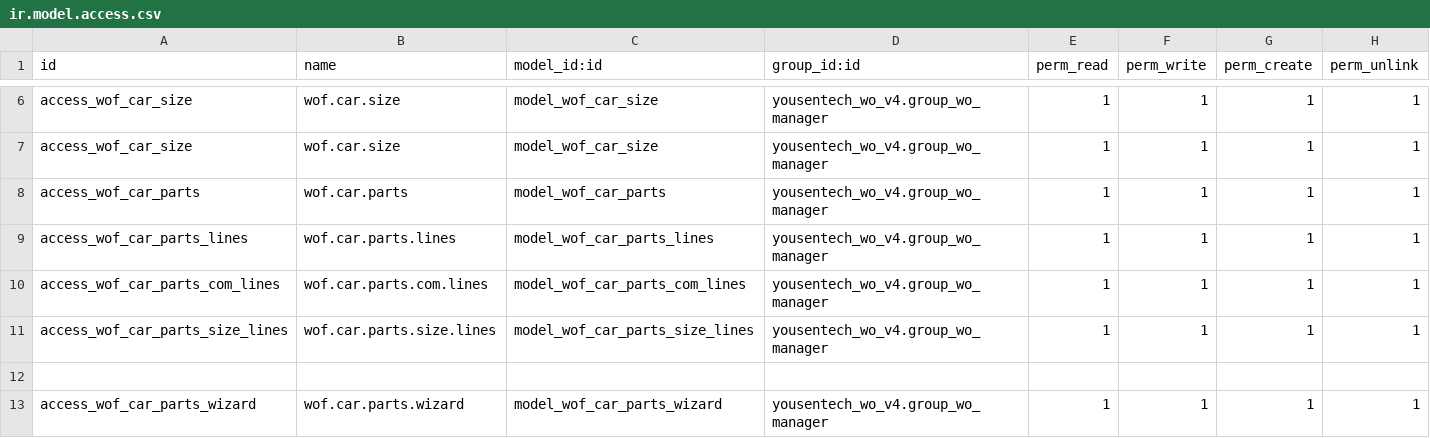
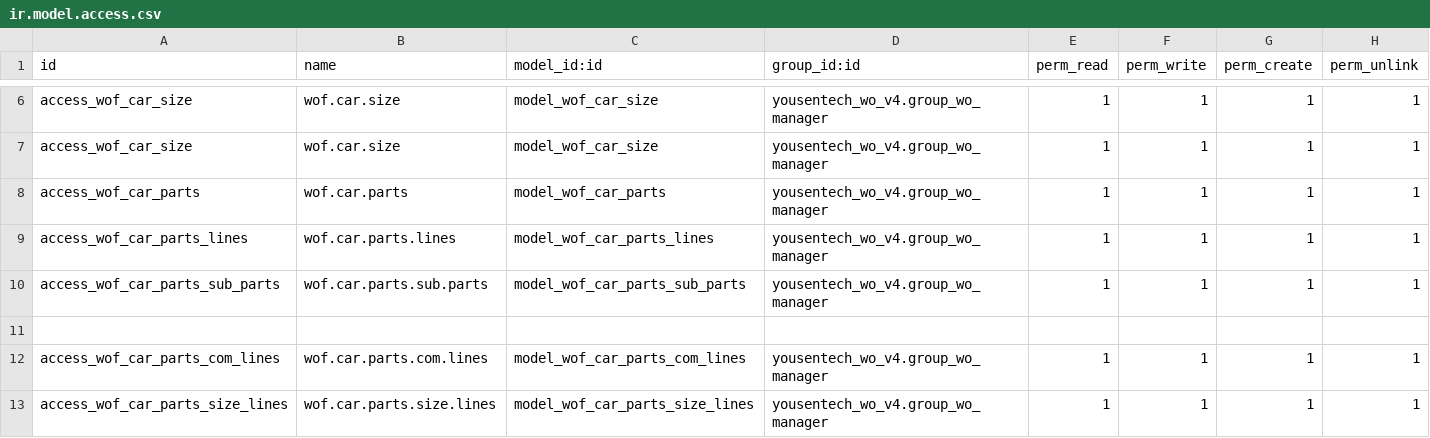
Before and after one commit to yousentech/yousentech_wo_v4, a CSV file: security/ir.model.access.csv, drawn as a sheet; only a part is shown, gaps mark what is left out; the shorter side is filled out with more unchanged rows.

```diff
--- a/security/ir.model.access.csv
+++ b/security/ir.model.access.csv
@@ -9,2 +9,4 @@ access_wof_car_parts,wof.car.parts,model_wof_car_parts,yousentech_wo_v4.group_wo
 access_wof_car_parts_lines,wof.car.parts.lines,model_wof_car_parts_lines,yousentech_wo_v4.group_wo_manager,1,1,1,1
+access_wof_car_parts_sub_parts,wof.car.parts.sub.parts,model_wof_car_parts_sub_parts,yousentech_wo_v4.group_wo_manager,1,1,1,1
+
 access_wof_car_parts_com_lines,wof.car.parts.com.lines,model_wof_car_parts_com_lines,yousentech_wo_v4.group_wo_manager,1,1,1,1
```
Also changed, not shown: 1 other file.
